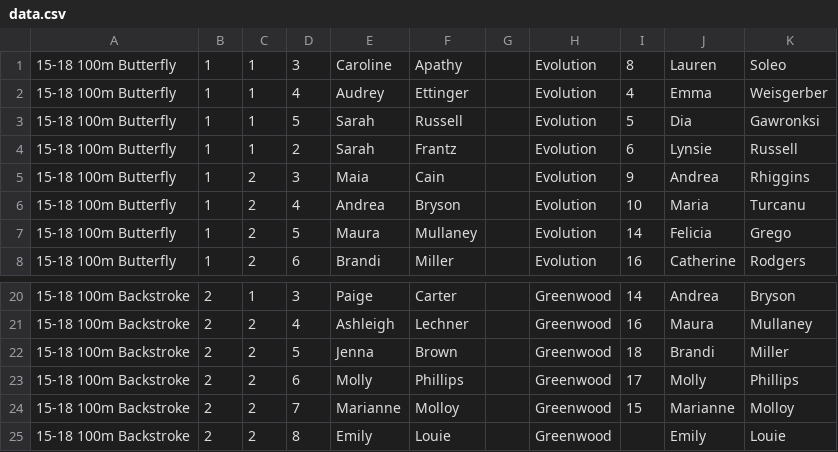
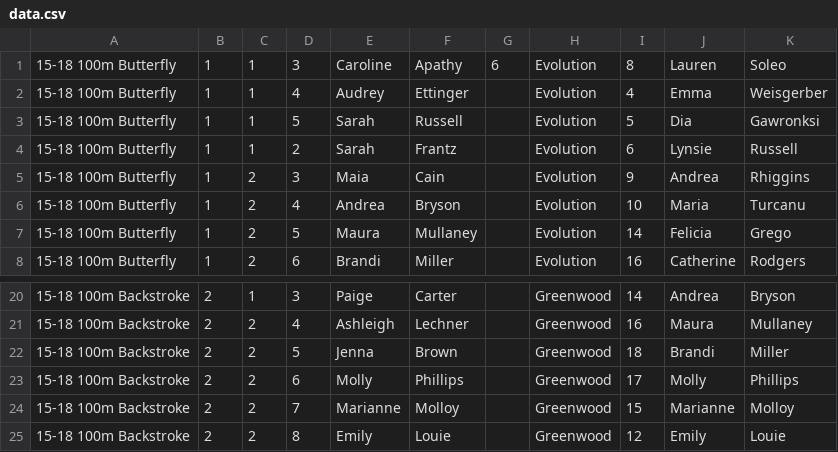
Before and after one commit to ShreyasheeBhatt/SwamsterAS, a CSV file: app/src/main/res/raw/data.csv, drawn as a sheet; only a part is shown, gaps mark what is left out.

```diff
--- a/app/src/main/res/raw/data.csv
+++ b/app/src/main/res/raw/data.csv
@@ -1,2 +1,2 @@
-15-18 100m Butterfly,1,1,3,Caroline,Apathy,,Evolution,8,Lauren,Soleo
+15-18 100m Butterfly,1,1,3,Caroline,Apathy,6,Evolution,8,Lauren,Soleo
 15-18 100m Butterfly,1,1,4,Audrey,Ettinger,,Evolution,4,Emma,Weisgerber
@@ -24,2 +24,2 @@
 15-18 100m Backstroke,2,2,7,Marianne,Molloy,,Greenwood,15,Marianne,Molloy
-15-18 100m Backstroke,2,2,8,Emily,Louie,,Greenwood,,Emily,Louie
+15-18 100m Backstroke,2,2,8,Emily,Louie,,Greenwood,12,Emily,Louie
```
Also changed, not shown: 2 other files.
